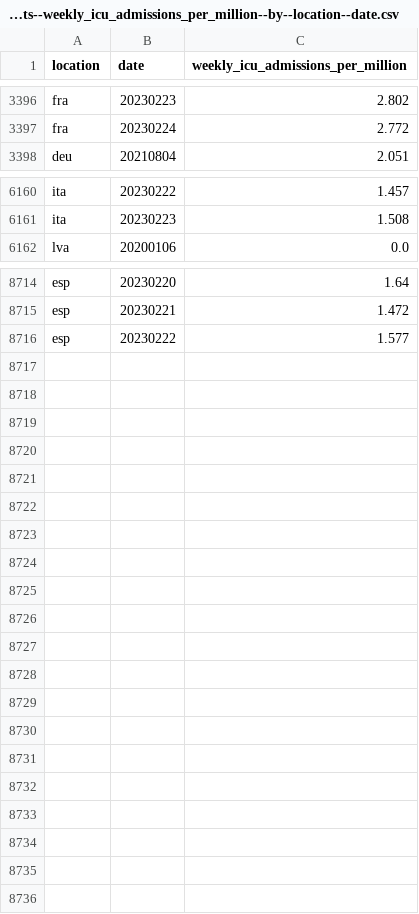
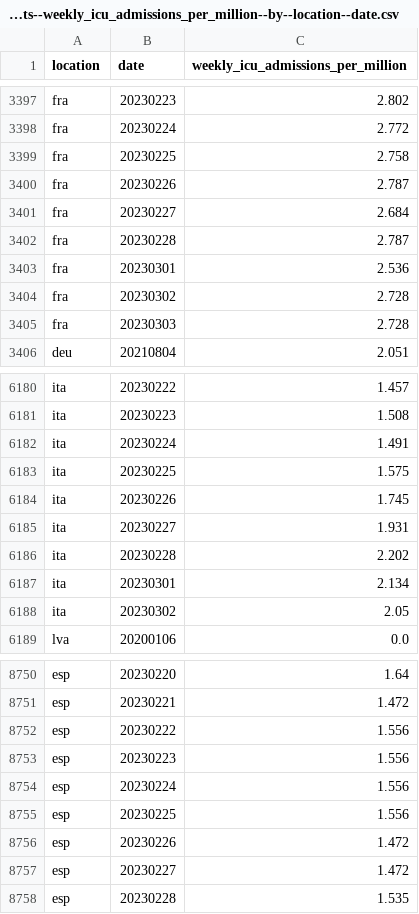
Before and after one commit to open-numbers/ddf--owid--covid_19, a CSV file: ddf--datapoints--weekly_icu_admissions_per_million--by--location--date.csv, drawn as a sheet; only a part is shown, gaps mark what is left out; the diff covers the shown part only.

```diff
--- a/ddf--datapoints--weekly_icu_admissions_per_million--by--location--date.csv
+++ b/ddf--datapoints--weekly_icu_admissions_per_million--by--location--date.csv
@@ -3397,2 +3398,9 @@ fra,20230223,2.802
 fra,20230224,2.772
+fra,20230225,2.758
+fra,20230226,2.787
+fra,20230227,2.684
+fra,20230228,2.787
+fra,20230301,2.536
+fra,20230302,2.728
+fra,20230303,2.728
 deu,20210804,2.051
@@ -6161,2 +6181,9 @@ ita,20230222,1.457
 ita,20230223,1.508
+ita,20230224,1.491
+ita,20230225,1.575
+ita,20230226,1.745
+ita,20230227,1.931
+ita,20230228,2.202
+ita,20230301,2.134
+ita,20230302,2.05
 lva,20200106,0.0
@@ -8715,2 +8751,8 @@ esp,20230220,1.64
 esp,20230221,1.472
-esp,20230222,1.577
+esp,20230222,1.556
+esp,20230223,1.556
+esp,20230224,1.556
+esp,20230225,1.556
+esp,20230226,1.472
+esp,20230227,1.472
+esp,20230228,1.535
```
Also changed, not shown: 22 added rows and 40 edited cells elsewhere in this file, ddf--datapoints--excess_mortality--by--location--date.csv, ddf--datapoints--excess_mortality_cumulative--by--location--date.csv, 37 other files.
